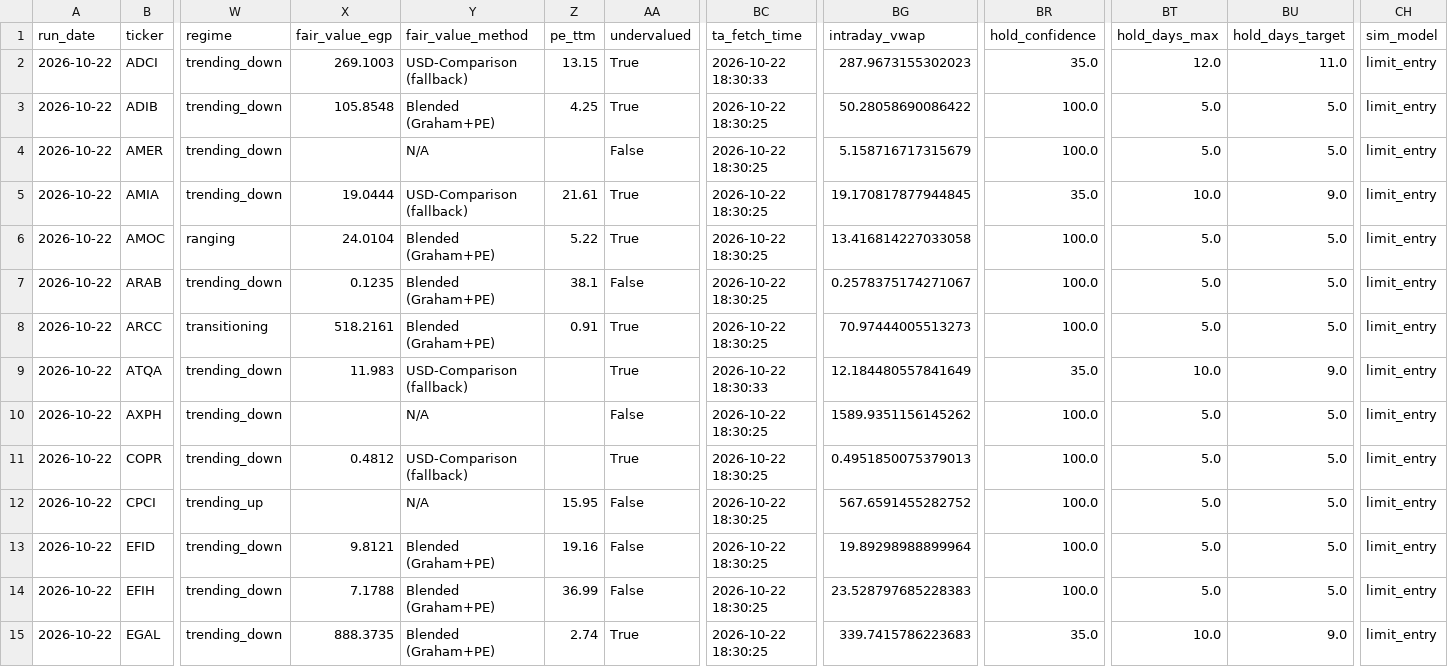
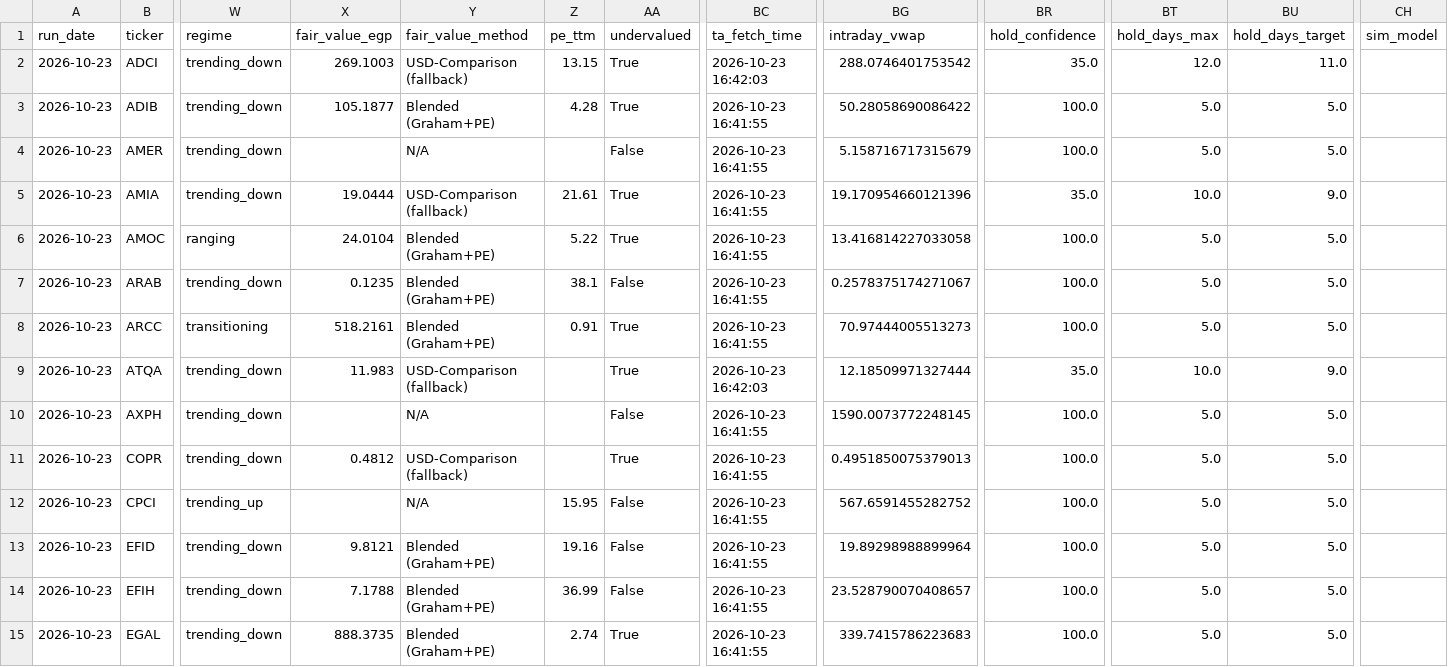
Before and after one commit to ARa2of/Egx-Signals, a CSV file: output/latest_signals.csv, drawn as a sheet; only a part is shown, gaps mark what is left out; the diff covers the shown part only; the diff names each change by its address in the sheet, - before the commit and + after, or states it on an @@ line.

```diff
--- a/output/latest_signals.csv
+++ b/output/latest_signals.csv
-A2:A15 (run_date): 2026-10-22
+A2:A15 (run_date): 2026-10-23
-BC2 (ta_fetch_time): 2026-10-22 18:30:33
+BC2 (ta_fetch_time): 2026-10-23 16:42:03
-BG2 (intraday_vwap): 287.9673155302023
+BG2 (intraday_vwap): 288.0746401753542
-CH2:CH15 (sim_model): limit_entry
+CH2:CH15 (sim_model): (empty)
-X3 (fair_value_egp): 105.8548
+X3 (fair_value_egp): 105.1877
-Z3 (pe_ttm): 4.25
+Z3 (pe_ttm): 4.28
-BC3:BC8 (ta_fetch_time): 2026-10-22 18:30:25
+BC3:BC8 (ta_fetch_time): 2026-10-23 16:41:55
-BG5 (intraday_vwap): 19.170817877944845
+BG5 (intraday_vwap): 19.170954660121396
-BC9 (ta_fetch_time): 2026-10-22 18:30:33
+BC9 (ta_fetch_time): 2026-10-23 16:42:03
-BG9 (intraday_vwap): 12.184480557841649
+BG9 (intraday_vwap): 12.18509971327444
-BC10:BC15 (ta_fetch_time): 2026-10-22 18:30:25
+BC10:BC15 (ta_fetch_time): 2026-10-23 16:41:55
-BG10 (intraday_vwap): 1589.9351156145262
+BG10 (intraday_vwap): 1590.0073772248145
-BG14 (intraday_vwap): 23.528797685228383
+BG14 (intraday_vwap): 23.528790070408657
-BR15 (hold_confidence): 35.0
+BR15 (hold_confidence): 100.0
-BT15 (hold_days_max): 10.0
+BT15 (hold_days_max): 5.0
-BU15 (hold_days_target): 9.0
+BU15 (hold_days_target): 5.0
```
Also changed, not shown: 124 edited cells elsewhere in this file, 4 other files.
